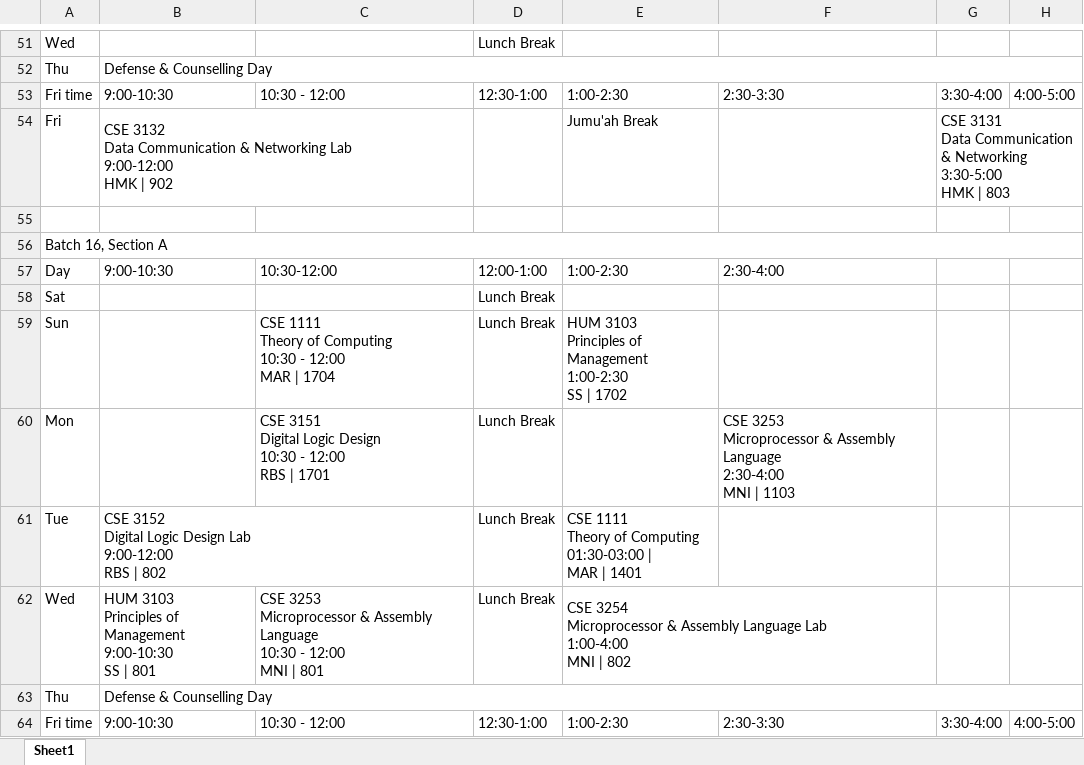
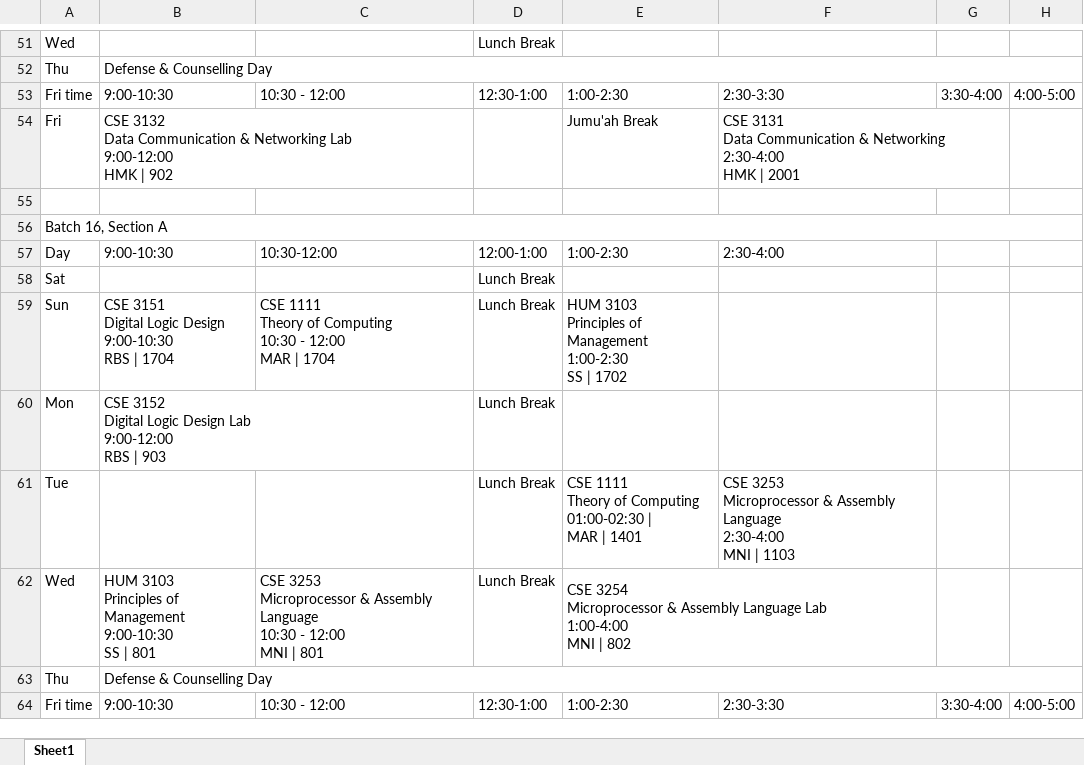
Before and after one commit to RAZINEDU/university-of-scholars, an Excel workbook: public/CSE Class Routine Fall-2026.xlsx, sheet Sheet1, drawn as a sheet; only a part is shown, gaps mark what is left out; values as stored, in another font and other column widths than the file's, no cell formats; charts and pictures not drawn; removed rows and columns are numbered as before the commit, all else as after; ↵ is a line break in a cell; the diff covers the shown part only; the diff names each change by its address in the sheet, - before the commit and + after, or states it on an @@ line.

```diff
--- a/public/CSE Class Routine Fall-2026.xlsx (sheet Sheet1)
+++ b/public/CSE Class Routine Fall-2026.xlsx (sheet Sheet1)
-F54: (empty)
+F54: CSE 3131 ↵ Data Communication & Networking ↵ 2:30-4:00 ↵ HMK | 2001
+F54:G54 merged
-G54: CSE 3131 ↵ Data Communication & Networking ↵ 3:30-5:00 ↵ HMK | 803
+G54: (empty)
-G54:H54 merged
-B59: (empty)
+B59: CSE 3151 ↵ Digital Logic Design ↵ 9:00-10:30 ↵ RBS | 1704
-B60: (empty)
+B60: CSE 3152 ↵ Digital Logic Design Lab ↵ 9:00-12:00 ↵ RBS | 903
+B60:C60 merged
-C60: CSE 3151 ↵ Digital Logic Design ↵ 10:30 - 12:00 ↵ RBS | 1701
+C60: (empty)
-F60: CSE 3253 ↵ Microprocessor & Assembly Language ↵ 2:30-4:00 ↵ MNI | 1103
+F60: (empty)
-B61: CSE 3152 ↵ Digital Logic Design Lab ↵ 9:00-12:00 ↵ RBS | 802
+B61: (empty)
-B61:C61 merged
-E61: …of Computing ↵ 01:30-03:00 | ↵ MAR…
+E61: …of Computing ↵ 01:00-02:30 | ↵ MAR…
-F61: (empty)
+F61: CSE 3253 ↵ Microprocessor & Assembly Language ↵ 2:30-4:00 ↵ MNI | 1103
```
Also changed, not shown: 1 added row, 1 removed row, 57 edited cells and merged cells elsewhere in this sheet, cell formats, charts or pictures, 3 other files.
